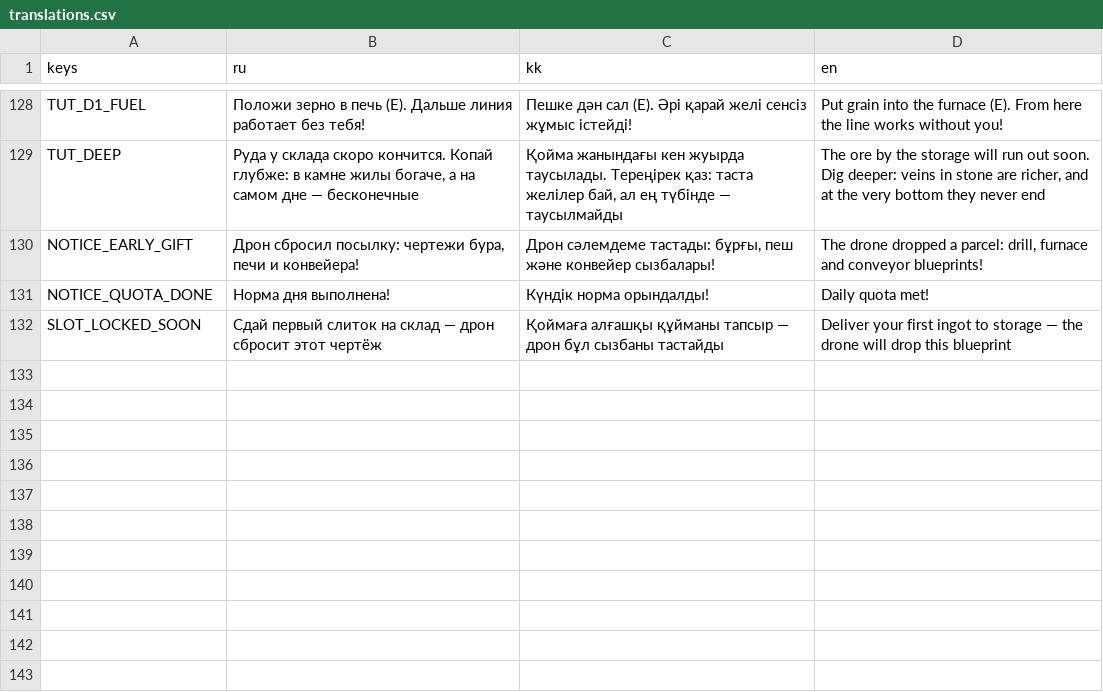
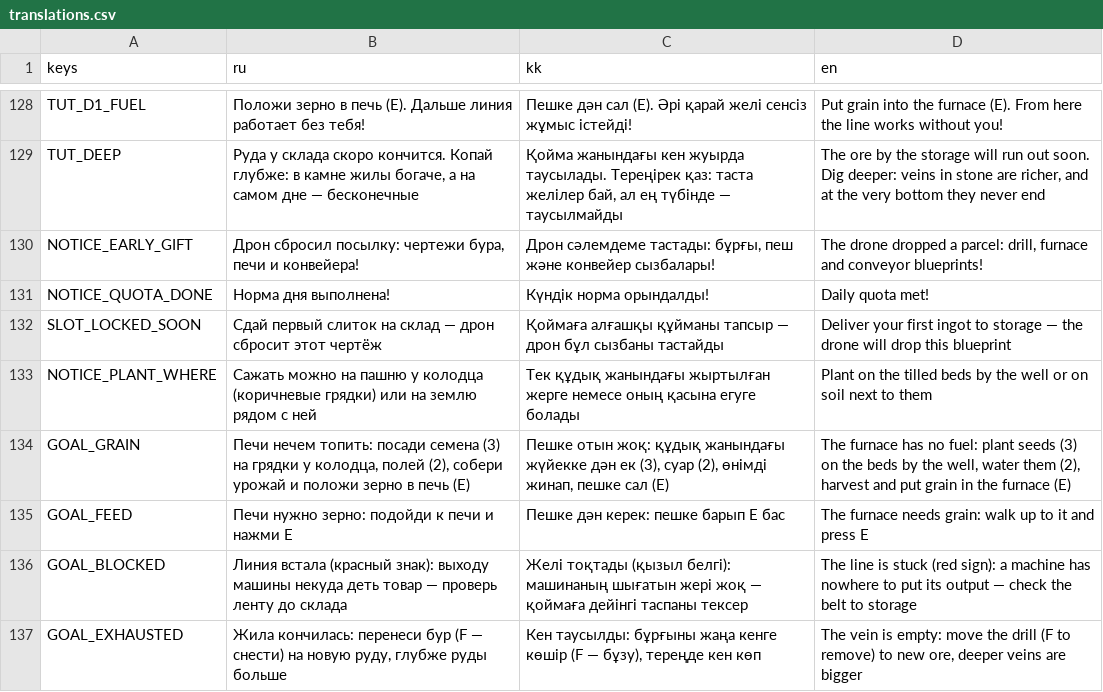
Before and after one commit to hinabaina/urban-robot, a CSV file: data/translations.csv, drawn as a sheet; only a part is shown, gaps mark what is left out; the diff covers the shown part only.

```diff
--- a/data/translations.csv
+++ b/data/translations.csv
@@ -132 +132,6 @@ NOTICE_QUOTA_DONE,"Норма дня выполнена!","Күндік норм
 SLOT_LOCKED_SOON,Сдай первый слиток на склад — дрон сбросит этот чертёж,Қоймаға алғашқы құйманы тапсыр — дрон бұл сызбаны тастайды,Deliver your first ingot to storage — the drone will drop this blueprint
+NOTICE_PLANT_WHERE,"Сажать можно на пашню у колодца (коричневые грядки) или на землю рядом с ней","Тек құдық жанындағы жыртылған жерге немесе оның қасына егуге болады","Plant on the tilled beds by the well or on soil next to them"
+GOAL_GRAIN,"Печи нечем топить: посади семена (3) на грядки у колодца, полей (2), собери урожай и положи зерно в печь (E)","Пешке отын жоқ: құдық жанындағы жүйекке дән ек (3), суар (2), өнімді жинап, пешке сал (E)","The furnace has no fuel: plant seeds (3) on the beds by the well, water them (2), harvest and put grain in the furnace (E)"
+GOAL_FEED,"Печи нужно зерно: подойди к печи и нажми E","Пешке дән керек: пешке барып E бас","The furnace needs grain: walk up to it and press E"
+GOAL_BLOCKED,"Линия встала (красный знак): выходу машины некуда деть товар — проверь ленту до склада","Желі тоқтады (қызыл белгі): машинаның шығатын жері жоқ — қоймаға дейінгі таспаны тексер","The line is stuck (red sign): a machine has nowhere to put its output — check the belt to storage"
+GOAL_EXHAUSTED,"Жила кончилась: перенеси бур (F — снести) на новую руду, глубже руды больше","Кен таусылды: бұрғыны жаңа кенге көшір (F — бұзу), тереңде кен көп","The vein is empty: move the drill (F to remove) to new ore, deeper veins are bigger"
```
Also changed, not shown: 5 added rows and 20 edited cells elsewhere in this file, 6 other files.
